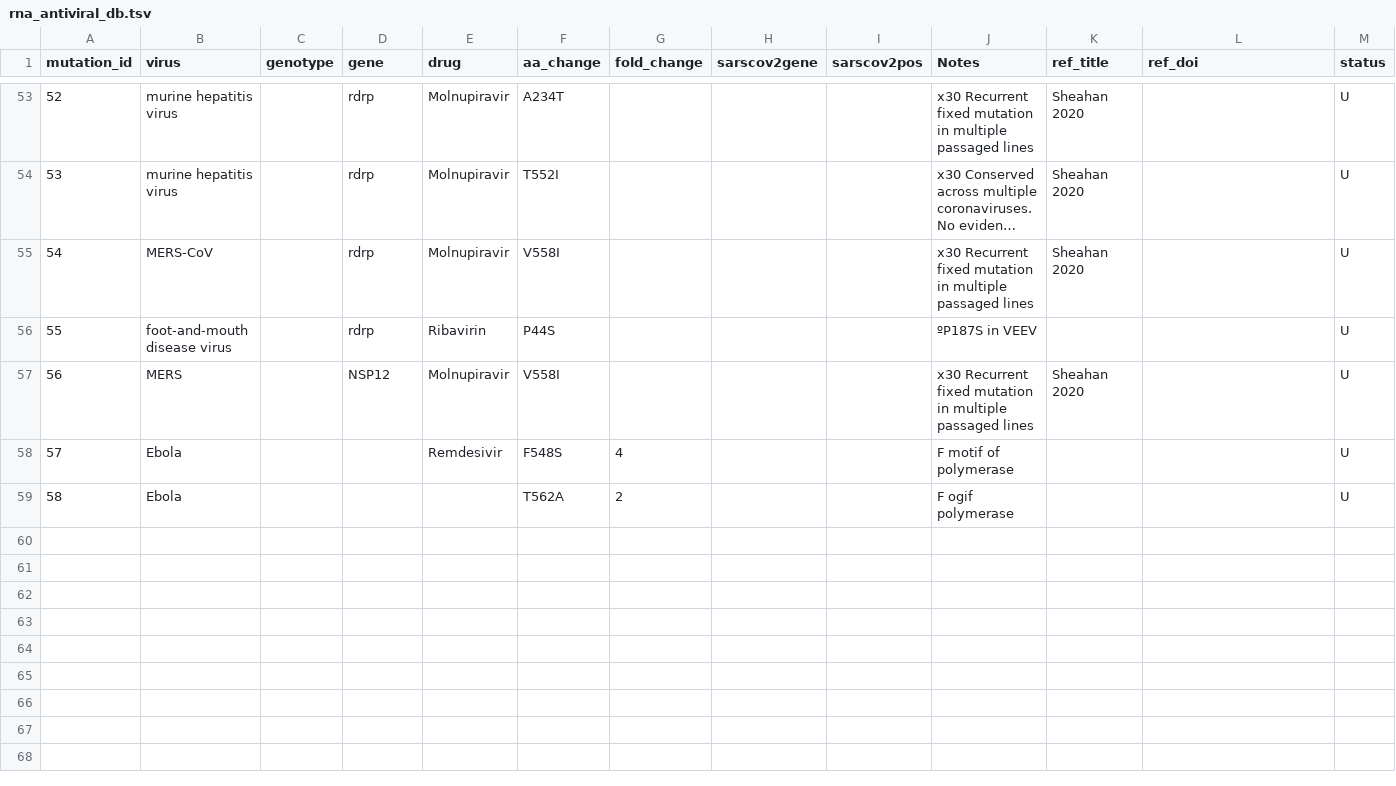
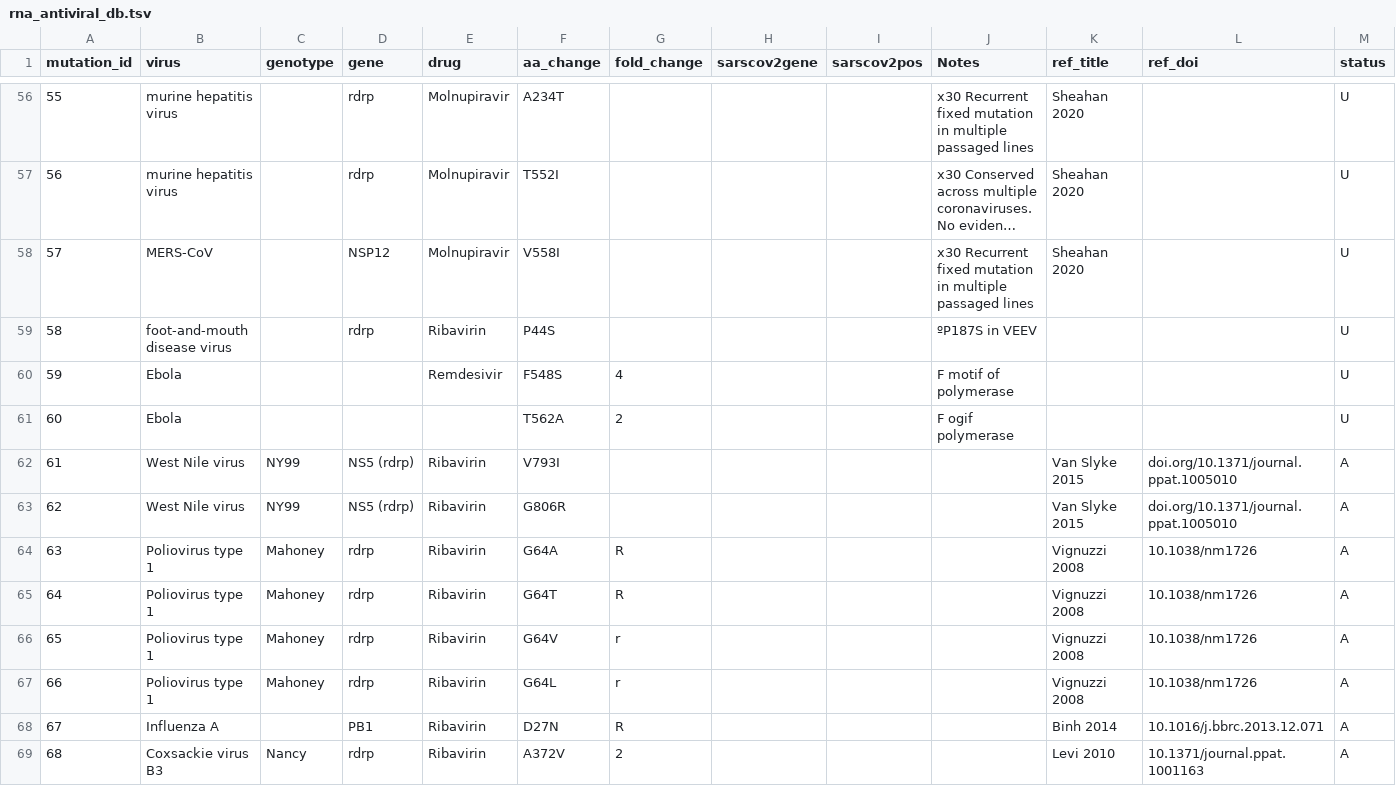
Before and after one commit to ucl-pathgenomics/SARS2-ResistanceDB, a TSV file: rna_antiviral_db.tsv, drawn as a sheet; only a part is shown, gaps mark what is left out; long unchanged cells end in …; removed rows and columns are numbered as before the commit, all else as after; the diff covers the shown part only; the diff names each change by its address in the sheet, - before the commit and + after, or states it on an @@ line.

Commit message:
Added db entries

```diff
--- a/rna_antiviral_db.tsv
+++ b/rna_antiviral_db.tsv
@@ column A (mutation_id) renumbered between rows 30 and 61 @@
-D58 (gene): rdrp
+D58 (gene): NSP12
-row 57: 56 | MERS |  | NSP12 | Molnupiravir | V558I |  |  |  | x30 Recurrent fixed mutation in multiple passaged lines | Sheahan 2020 |  | U
+row 62: 61 | West Nile virus | NY99 | NS5 (rdrp) | Ribavirin | V793I |  |  |  |  | Van Slyke 2015 | doi.org/10.1371/journal.ppat.1005010 | A
+row 63: 62 | West Nile virus | NY99 | NS5 (rdrp) | Ribavirin | G806R |  |  |  |  | Van Slyke 2015 | doi.org/10.1371/journal.ppat.1005010 | A
+row 64: 63 | Poliovirus type 1 | Mahoney | rdrp | Ribavirin | G64A | R |  |  |  | Vignuzzi 2008 | 10.1038/nm1726 | A
+row 65: 64 | Poliovirus type 1 | Mahoney | rdrp | Ribavirin | G64T | R |  |  |  | Vignuzzi 2008 | 10.1038/nm1726 | A
+row 66: 65 | Poliovirus type 1 | Mahoney | rdrp | Ribavirin | G64V | r |  |  |  | Vignuzzi 2008 | 10.1038/nm1726 | A
+row 67: 66 | Poliovirus type 1 | Mahoney | rdrp | Ribavirin | G64L | r |  |  |  | Vignuzzi 2008 | 10.1038/nm1726 | A
+row 68: 67 | Influenza A |  | PB1 | Ribavirin | D27N | R |  |  |  | Binh 2014 | 10.1016/j.bbrc.2013.12.071 | A
+row 69: 68 | Coxsackie virus B3 | Nancy | rdrp | Ribavirin | A372V | 2 |  |  |  | Levi 2010 | 10.1371/journal.ppat.1001163 | A
```
Also changed, not shown: 4 added rows, 1 removed row and 13 edited cells elsewhere in this file.
